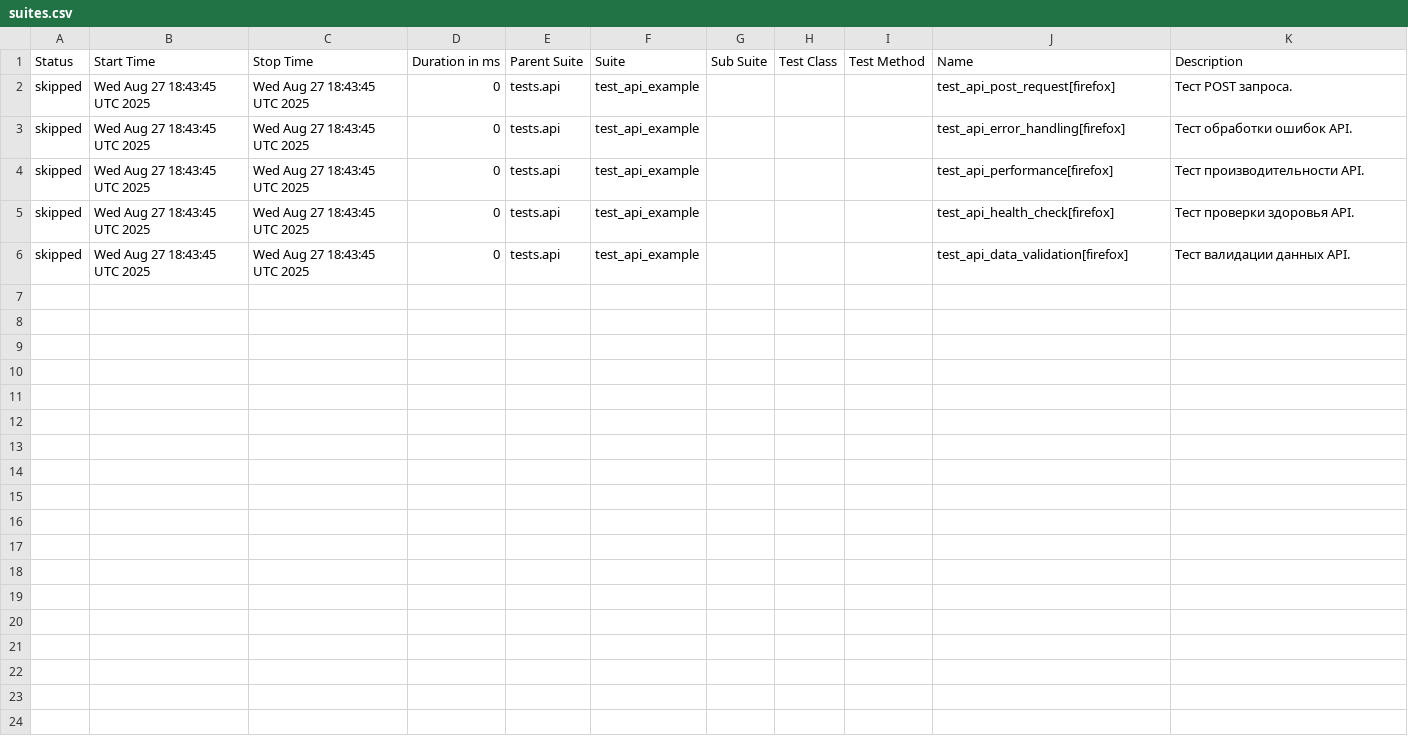
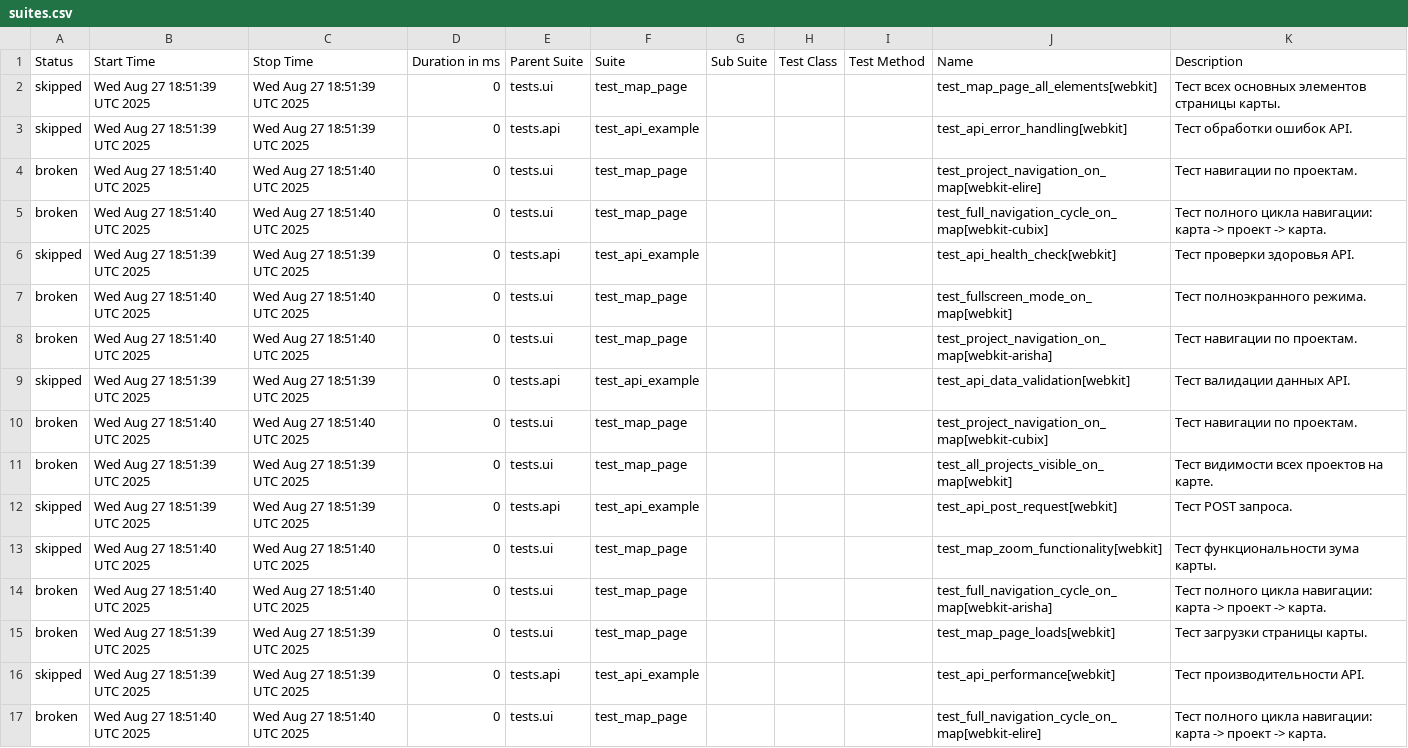
Before and after one commit to evometaio/catalog_autotests, a CSV file: data/suites.csv, drawn as a sheet.

```diff
--- a/data/suites.csv
+++ b/data/suites.csv
@@ -1,6 +1,17 @@
 "Status","Start Time","Stop Time","Duration in ms","Parent Suite","Suite","Sub Suite","Test Class","Test Method","Name","Description"
-"skipped","Wed Aug 27 18:43:45 UTC 2025","Wed Aug 27 18:43:45 UTC 2025","0","tests.api","test_api_example","","","","test_api_post_request[firefox]","Тест POST запроса."
-"skipped","Wed Aug 27 18:43:45 UTC 2025","Wed Aug 27 18:43:45 UTC 2025","0","tests.api","test_api_example","","","","test_api_error_handling[firefox]","Тест обработки ошибок API."
-"skipped","Wed Aug 27 18:43:45 UTC 2025","Wed Aug 27 18:43:45 UTC 2025","0","tests.api","test_api_example","","","","test_api_performance[firefox]","Тест производительности API."
-"skipped","Wed Aug 27 18:43:45 UTC 2025","Wed Aug 27 18:43:45 UTC 2025","0","tests.api","test_api_example","","","","test_api_health_check[firefox]","Тест проверки здоровья API."
-"skipped","Wed Aug 27 18:43:45 UTC 2025","Wed Aug 27 18:43:45 UTC 2025","0","tests.api","test_api_example","","","","test_api_data_validation[firefox]","Тест валидации данных API."
+"skipped","Wed Aug 27 18:51:39 UTC 2025","Wed Aug 27 18:51:39 UTC 2025","0","tests.ui","test_map_page","","","","test_map_page_all_elements[webkit]","Тест всех основных элементов страницы карты."
+"skipped","Wed Aug 27 18:51:39 UTC 2025","Wed Aug 27 18:51:39 UTC 2025","0","tests.api","test_api_example","","","","test_api_error_handling[webkit]","Тест обработки ошибок API."
+"broken","Wed Aug 27 18:51:40 UTC 2025","Wed Aug 27 18:51:40 UTC 2025","0","tests.ui","test_map_page","","","","test_project_navigation_on_map[webkit-elire]","Тест навигации по проектам."
+"broken","Wed Aug 27 18:51:40 UTC 2025","Wed Aug 27 18:51:40 UTC 2025","0","tests.ui","test_map_page","","","","test_full_navigation_cycle_on_map[webkit-cubix]","Тест полного цикла навигации: карта -> проект -> карта."
+"skipped","Wed Aug 27 18:51:39 UTC 2025","Wed Aug 27 18:51:39 UTC 2025","0","tests.api","test_api_example","","","","test_api_health_check[webkit]","Тест проверки здоровья API."
+"broken","Wed Aug 27 18:51:40 UTC 2025","Wed Aug 27 18:51:40 UTC 2025","0","tests.ui","test_map_page","","","","test_fullscreen_mode_on_map[webkit]","Тест полноэкранного режима."
+"broken","Wed Aug 27 18:51:40 UTC 2025","Wed Aug 27 18:51:40 UTC 2025","0","tests.ui","test_map_page","","","","test_project_navigation_on_map[webkit-arisha]","Тест навигации по проектам."
+"skipped","Wed Aug 27 18:51:39 UTC 2025","Wed Aug 27 18:51:39 UTC 2025","0","tests.api","test_api_example","","","","test_api_data_validation[webkit]","Тест валидации данных API."
+"broken","Wed Aug 27 18:51:40 UTC 2025","Wed Aug 27 18:51:40 UTC 2025","0","tests.ui","test_map_page","","","","test_project_navigation_on_map[webkit-cubix]","Тест навигации по проектам."
+"broken","Wed Aug 27 18:51:39 UTC 2025","Wed Aug 27 18:51:39 UTC 2025","0","tests.ui","test_map_page","","","","test_all_projects_visible_on_map[webkit]","Тест видимости всех проектов на карте."
+"skipped","Wed Aug 27 18:51:39 UTC 2025","Wed Aug 27 18:51:39 UTC 2025","0","tests.api","test_api_example","","","","test_api_post_request[webkit]","Тест POST запроса."
+"skipped","Wed Aug 27 18:51:40 UTC 2025","Wed Aug 27 18:51:40 UTC 2025","0","tests.ui","test_map_page","","","","test_map_zoom_functionality[webkit]","Тест функциональности зума карты."
+"broken","Wed Aug 27 18:51:40 UTC 2025","Wed Aug 27 18:51:40 UTC 2025","0","tests.ui","test_map_page","","","","test_full_navigation_cycle_on_map[webkit-arisha]","Тест полного цикла навигации: карта -> проект -> карта."
+"broken","Wed Aug 27 18:51:39 UTC 2025","Wed Aug 27 18:51:39 UTC 2025","0","tests.ui","test_map_page","","","","test_map_page_loads[webkit]","Тест загрузки страницы карты."
+"skipped","Wed Aug 27 18:51:39 UTC 2025","Wed Aug 27 18:51:39 UTC 2025","0","tests.api","test_api_example","","","","test_api_performance[webkit]","Тест производительности API."
+"broken","Wed Aug 27 18:51:40 UTC 2025","Wed Aug 27 18:51:40 UTC 2025","0","tests.ui","test_map_page","","","","test_full_navigation_cycle_on_map[webkit-elire]","Тест полного цикла навигации: карта -> проект -> карта."
```
Also changed, not shown: data/behaviors.csv, 41 other files.
